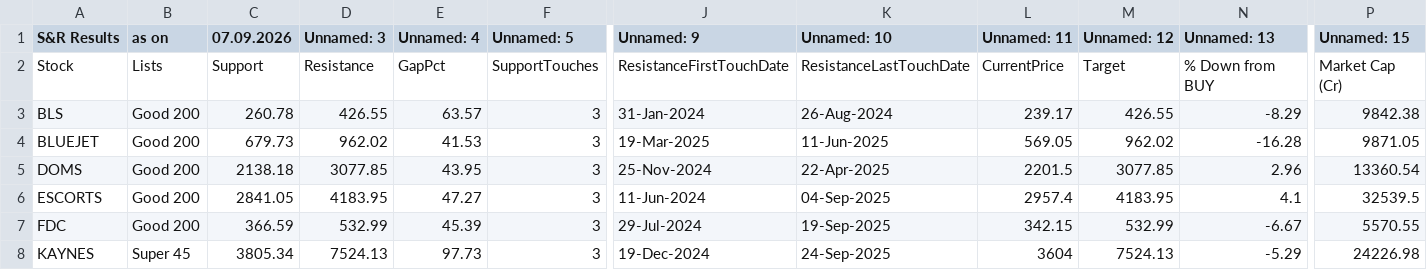
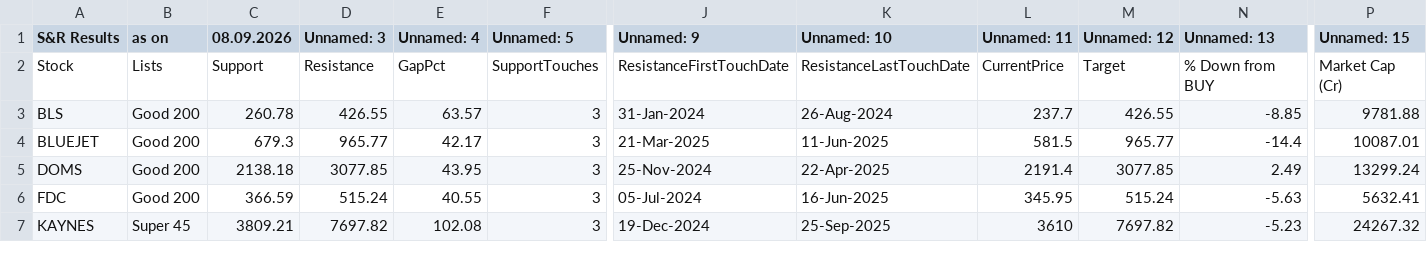
Before and after one commit to mojiburrahaman25/stock-output, a CSV file: S&R.csv, drawn as a sheet; only a part is shown, gaps mark what is left out; removed rows and columns are numbered as before the commit, all else as after; rows hold the shown columns only; the diff covers the shown part only; the diff names each change by its address in the sheet, - before the commit and + after, or states it on an @@ line.

```diff
--- a/S&R.csv
+++ b/S&R.csv
-C1: 07.09.2026
+C1: 08.09.2026
-L3 (Unnamed: 11): 239.17
+L3 (Unnamed: 11): 237.7
-N3 (Unnamed: 13): -8.29
+N3 (Unnamed: 13): -8.85
-P3 (Unnamed: 15): 9842.38
+P3 (Unnamed: 15): 9781.88
-C4 (08.09.2026): 679.73
+C4 (08.09.2026): 679.3
-D4 (Unnamed: 3): 962.02
+D4 (Unnamed: 3): 965.77
-E4 (Unnamed: 4): 41.53
+E4 (Unnamed: 4): 42.17
-J4 (Unnamed: 9): 19-Mar-2025
+J4 (Unnamed: 9): 21-Mar-2025
-L4 (Unnamed: 11): 569.05
+L4 (Unnamed: 11): 581.5
-M4 (Unnamed: 12): 962.02
+M4 (Unnamed: 12): 965.77
-N4 (Unnamed: 13): -16.28
+N4 (Unnamed: 13): -14.4
-P4 (Unnamed: 15): 9871.05
+P4 (Unnamed: 15): 10087.01
-L5 (Unnamed: 11): 2201.5
+L5 (Unnamed: 11): 2191.4
-N5 (Unnamed: 13): 2.96
+N5 (Unnamed: 13): 2.49
-P5 (Unnamed: 15): 13360.54
+P5 (Unnamed: 15): 13299.24
-row 6: ESCORTS | Good 200 | 2841.05 | 4183.95 | 47.27 | 3 | 11-Jun-2024 | 04-Sep-2025 | 2957.4 | 4183.95 | 4.1 | 32539.5
-D6 (Unnamed: 3): 532.99
+D6 (Unnamed: 3): 515.24
-E6 (Unnamed: 4): 45.39
+E6 (Unnamed: 4): 40.55
-J6 (Unnamed: 9): 29-Jul-2024
+J6 (Unnamed: 9): 05-Jul-2024
-K6 (Unnamed: 10): 19-Sep-2025
+K6 (Unnamed: 10): 16-Jun-2025
-L6 (Unnamed: 11): 342.15
+L6 (Unnamed: 11): 345.95
-M6 (Unnamed: 12): 532.99
+M6 (Unnamed: 12): 515.24
-N6 (Unnamed: 13): -6.67
+N6 (Unnamed: 13): -5.63
-P6 (Unnamed: 15): 5570.55
+P6 (Unnamed: 15): 5632.41
-C7 (08.09.2026): 3805.34
+C7 (08.09.2026): 3809.21
-D7 (Unnamed: 3): 7524.13
+D7 (Unnamed: 3): 7697.82
-E7 (Unnamed: 4): 97.73
+E7 (Unnamed: 4): 102.08
-K7 (Unnamed: 10): 24-Sep-2025
+K7 (Unnamed: 10): 25-Sep-2025
-L7 (Unnamed: 11): 3604
+L7 (Unnamed: 11): 3610
-M7 (Unnamed: 12): 7524.13
+M7 (Unnamed: 12): 7697.82
-N7 (Unnamed: 13): -5.29
+N7 (Unnamed: 13): -5.23
-P7 (Unnamed: 15): 24226.98
+P7 (Unnamed: 15): 24267.32
```
Also changed, not shown: 3 removed rows and 66 edited cells elsewhere in this file, BUY List.csv, ENVELOP.csv, 6 other files.
